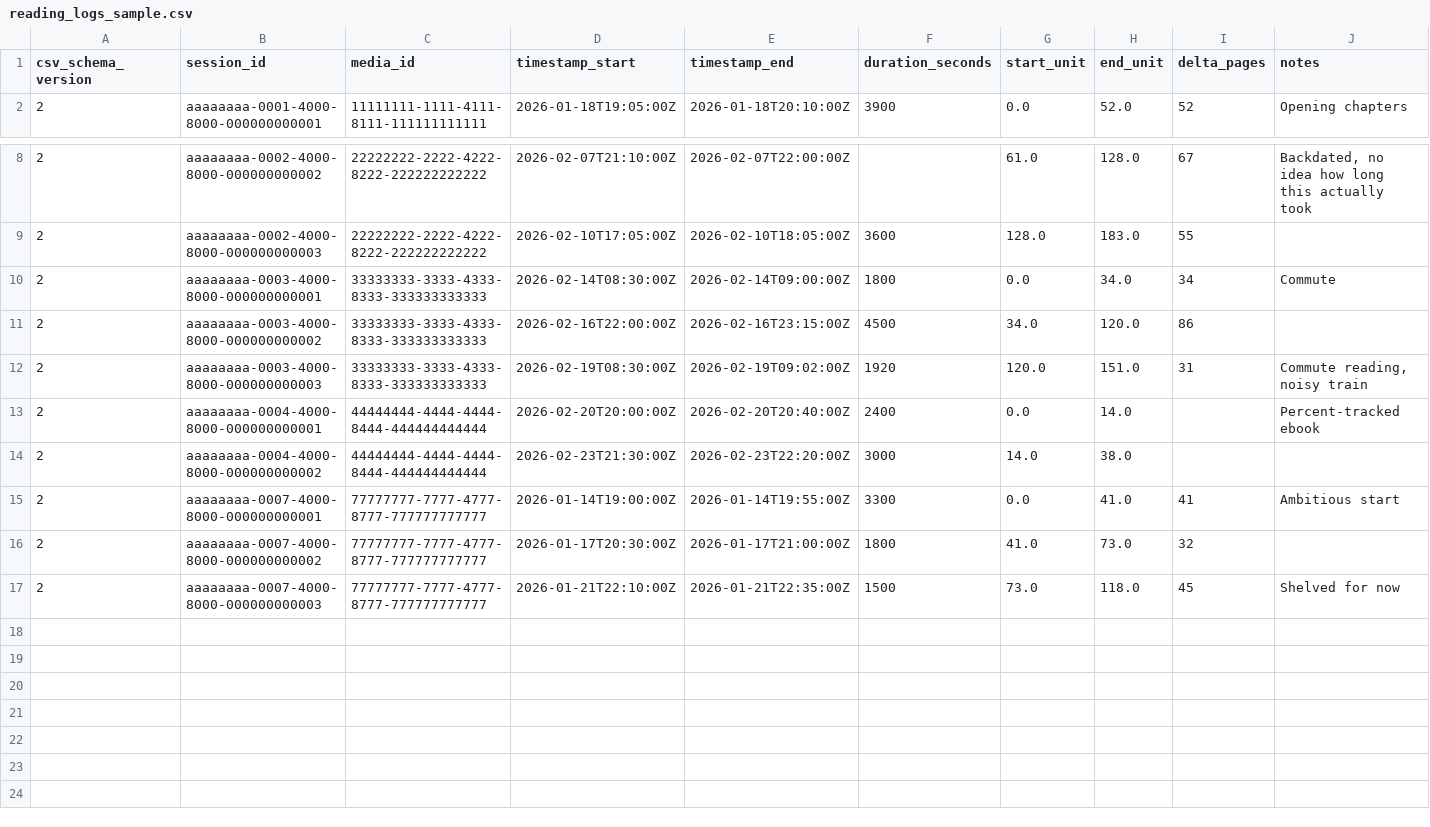
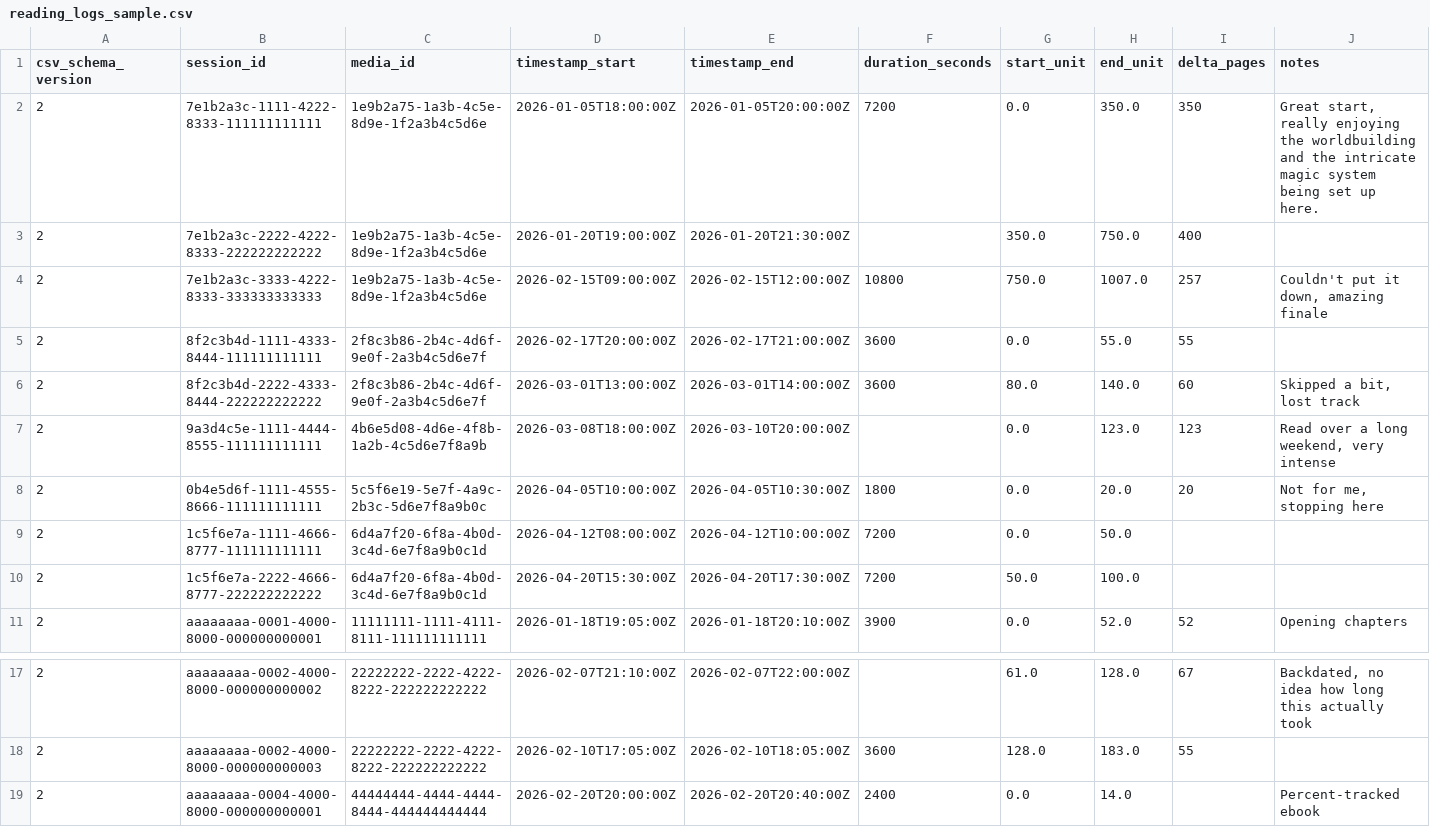
Before and after one commit to Masked-Kunsiquat/MediaTracker, a CSV file: docs/sample-data/reading_logs_sample.csv, drawn as a sheet; only a part is shown, gaps mark what is left out; the shorter side is filled out with more unchanged rows; removed rows and columns are numbered as before the commit, all else as after; the diff names each change by its address in the sheet, - before the commit and + after, or states it on an @@ line.

```diff
--- a/docs/sample-data/reading_logs_sample.csv
+++ b/docs/sample-data/reading_logs_sample.csv
+row 2: 2 | 7e1b2a3c-1111-4222-8333-111111111111 | 1e9b2a75-1a3b-4c5e-8d9e-1f2a3b4c5d6e | 2026-01-05T18:00:00Z | 2026-01-05T20:00:00Z | 7200 | 0.0 | 350.0 | 350 | Great start, really enjoying the worldbuilding and the intricate magic system being set up here.
+row 3: 2 | 7e1b2a3c-2222-4222-8333-222222222222 | 1e9b2a75-1a3b-4c5e-8d9e-1f2a3b4c5d6e | 2026-01-20T19:00:00Z | 2026-01-20T21:30:00Z |  | 350.0 | 750.0 | 400
+row 4: 2 | 7e1b2a3c-3333-4222-8333-333333333333 | 1e9b2a75-1a3b-4c5e-8d9e-1f2a3b4c5d6e | 2026-02-15T09:00:00Z | 2026-02-15T12:00:00Z | 10800 | 750.0 | 1007.0 | 257 | Couldn't put it down, amazing finale
+row 5: 2 | 8f2c3b4d-1111-4333-8444-111111111111 | 2f8c3b86-2b4c-4d6f-9e0f-2a3b4c5d6e7f | 2026-02-17T20:00:00Z | 2026-02-17T21:00:00Z | 3600 | 0.0 | 55.0 | 55
+row 6: 2 | 8f2c3b4d-2222-4333-8444-222222222222 | 2f8c3b86-2b4c-4d6f-9e0f-2a3b4c5d6e7f | 2026-03-01T13:00:00Z | 2026-03-01T14:00:00Z | 3600 | 80.0 | 140.0 | 60 | Skipped a bit, lost track
+row 7: 2 | 9a3d4c5e-1111-4444-8555-111111111111 | 4b6e5d08-4d6e-4f8b-1a2b-4c5d6e7f8a9b | 2026-03-08T18:00:00Z | 2026-03-10T20:00:00Z |  | 0.0 | 123.0 | 123 | Read over a long weekend, very intense
+row 8: 2 | 0b4e5d6f-1111-4555-8666-111111111111 | 5c5f6e19-5e7f-4a9c-2b3c-5d6e7f8a9b0c | 2026-04-05T10:00:00Z | 2026-04-05T10:30:00Z | 1800 | 0.0 | 20.0 | 20 | Not for me, stopping here
+row 9: 2 | 1c5f6e7a-1111-4666-8777-111111111111 | 6d4a7f20-6f8a-4b0d-3c4d-6e7f8a9b0c1d | 2026-04-12T08:00:00Z | 2026-04-12T10:00:00Z | 7200 | 0.0 | 50.0
+row 10: 2 | 1c5f6e7a-2222-4666-8777-222222222222 | 6d4a7f20-6f8a-4b0d-3c4d-6e7f8a9b0c1d | 2026-04-20T15:30:00Z | 2026-04-20T17:30:00Z | 7200 | 50.0 | 100.0
-row 10: 2 | aaaaaaaa-0003-4000-8000-000000000001 | 33333333-3333-4333-8333-333333333333 | 2026-02-14T08:30:00Z | 2026-02-14T09:00:00Z | 1800 | 0.0 | 34.0 | 34 | Commute
-row 11: 2 | aaaaaaaa-0003-4000-8000-000000000002 | 33333333-3333-4333-8333-333333333333 | 2026-02-16T22:00:00Z | 2026-02-16T23:15:00Z | 4500 | 34.0 | 120.0 | 86
-row 12: 2 | aaaaaaaa-0003-4000-8000-000000000003 | 33333333-3333-4333-8333-333333333333 | 2026-02-19T08:30:00Z | 2026-02-19T09:02:00Z | 1920 | 120.0 | 151.0 | 31 | Commute reading, noisy train
```
Also changed, not shown: docs/sample-data/library_sample.csv, 1 other file.
